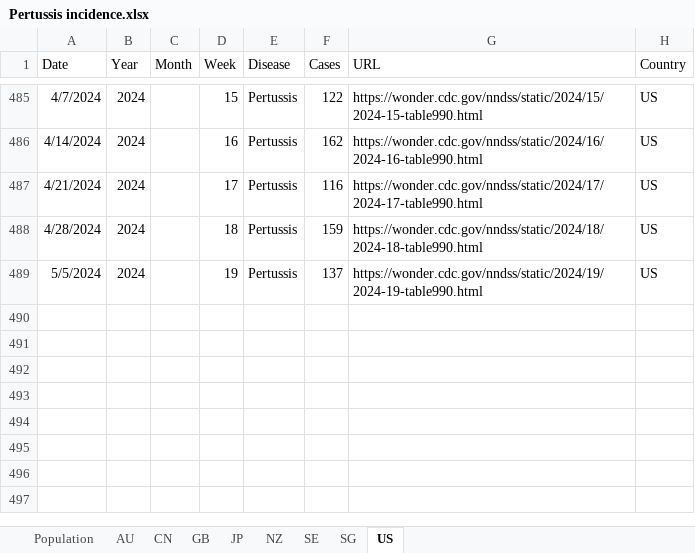
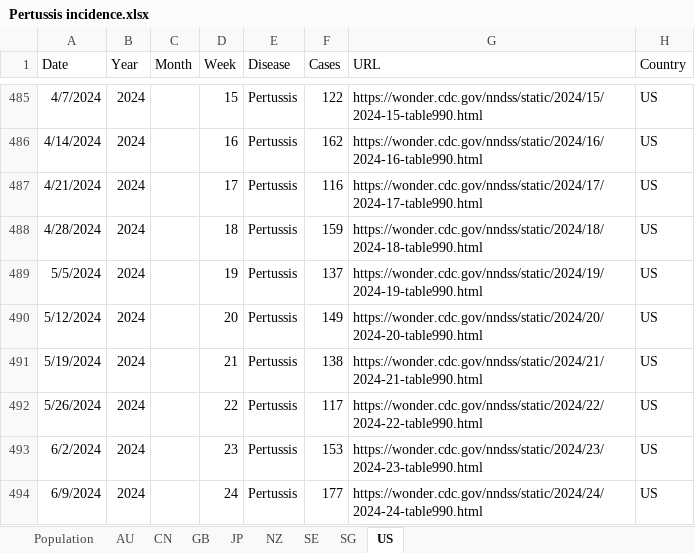
Before and after one commit to xmusphlkg/PertussisIncidence, an Excel workbook: Data/Pertussis incidence.xlsx, sheet US, drawn as a sheet; only a part is shown, gaps mark what is left out; values as stored, in another font and other column widths than the file's, no borders; the diff names each change by its address in the sheet, - before the commit and + after, or states it on an @@ line.

```diff
--- a/Data/Pertussis incidence.xlsx (sheet US)
+++ b/Data/Pertussis incidence.xlsx (sheet US)
+row 490: 5/12/2024 | 2024 |  | 20 | Pertussis | 149 | https://wonder.cdc.gov/nndss/static/2024/20/2024-20-table990.html | US
+row 491: 5/19/2024 | 2024 |  | 21 | Pertussis | 138 | https://wonder.cdc.gov/nndss/static/2024/21/2024-21-table990.html | US
+row 492: 5/26/2024 | 2024 |  | 22 | Pertussis | 117 | https://wonder.cdc.gov/nndss/static/2024/22/2024-22-table990.html | US
+row 493: 6/2/2024 | 2024 |  | 23 | Pertussis | 153 | https://wonder.cdc.gov/nndss/static/2024/23/2024-23-table990.html | US
+row 494: 6/9/2024 | 2024 |  | 24 | Pertussis | 177 | https://wonder.cdc.gov/nndss/static/2024/24/2024-24-table990.html | US
```
Also changed, not shown: sheet GB, sheet SG, sheet JP, sheet SE, sheet CN, sheet NZ, Outcome/fig data/fig 2.xlsx, Outcome/fig data/fig 3.xlsx, 19 other files.
